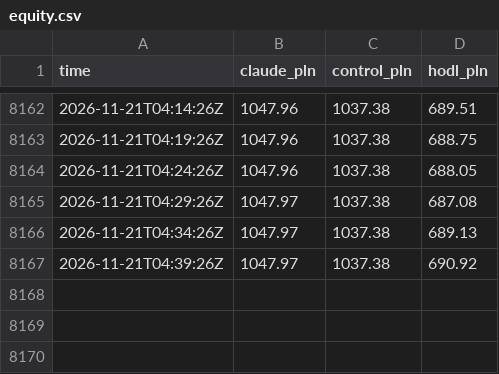
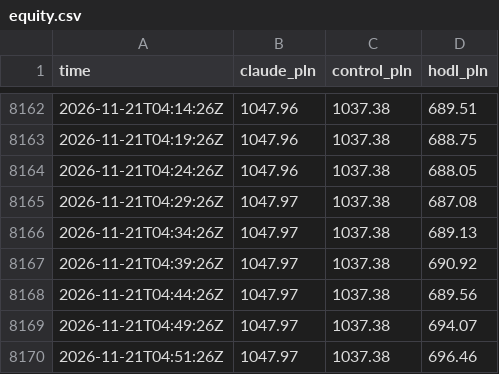
Before and after one commit to omikse/github-trader, a CSV file: docs/data/equity.csv, drawn as a sheet; only a part is shown, gaps mark what is left out.

```diff
--- a/docs/data/equity.csv
+++ b/docs/data/equity.csv
@@ -8167 +8167,4 @@ time,claude_pln,control_pln,hodl_pln
 2026-11-21T04:39:26Z,1047.97,1037.38,690.92
+2026-11-21T04:44:26Z,1047.97,1037.38,689.56
+2026-11-21T04:49:26Z,1047.97,1037.38,694.07
+2026-11-21T04:51:26Z,1047.97,1037.38,696.46
```
Also changed, not shown: 5 other files.
